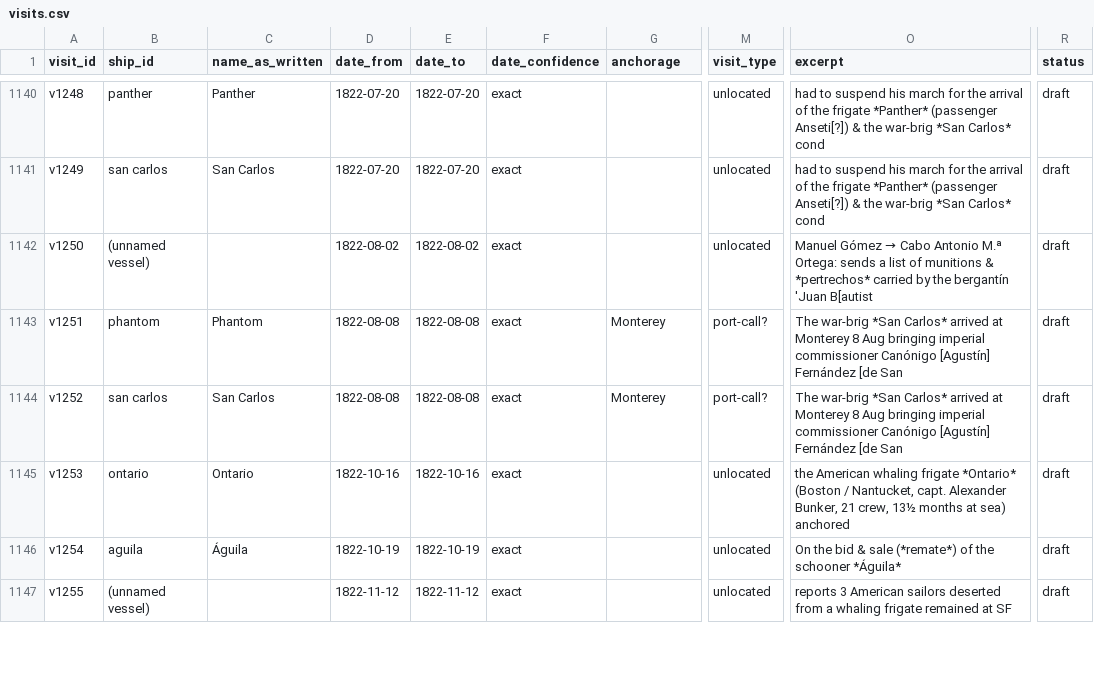
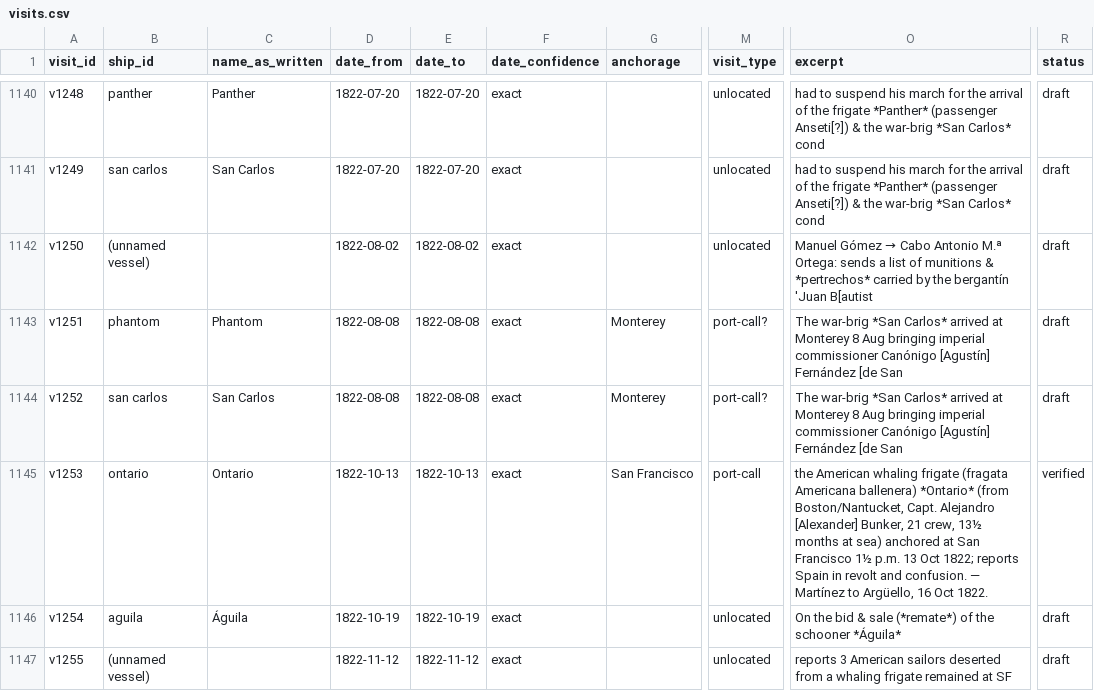
Before and after one commit to Aodhanm/california-ship-registry, a CSV file: data/visits.csv, drawn as a sheet; only a part is shown, gaps mark what is left out; the diff names each change by its address in the sheet, - before the commit and + after, or states it on an @@ line.

```diff
--- a/data/visits.csv
+++ b/data/visits.csv
-D1145 (date_from): 1822-10-16
+D1145 (date_from): 1822-10-13
-E1145 (date_to): 1822-10-16
+E1145 (date_to): 1822-10-13
-G1145 (anchorage): (empty)
+G1145 (anchorage): San Francisco
-M1145 (visit_type): unlocated
+M1145 (visit_type): port-call
-O1145 (excerpt): …whaling frigate *Ontario* (Boston / Nantucket, capt. Alexander Bunker, 21 crew, 13½ months at sea) anchored
+O1145 (excerpt): …whaling frigate (fragata Americana ballenera) *Ontario* (from Boston/Nantucket, Capt. Alejandro [Alexander] Bunker, 21 crew, 13½ months at sea) anchored at San Francisco 1½ p.m. 13 Oct 1822; reports Spain in revolt and confusion. — Martínez to Argüello, 16 Oct 1822.
-R1145 (status): draft
+R1145 (status): verified
```
Also changed, not shown: 2 other files.
